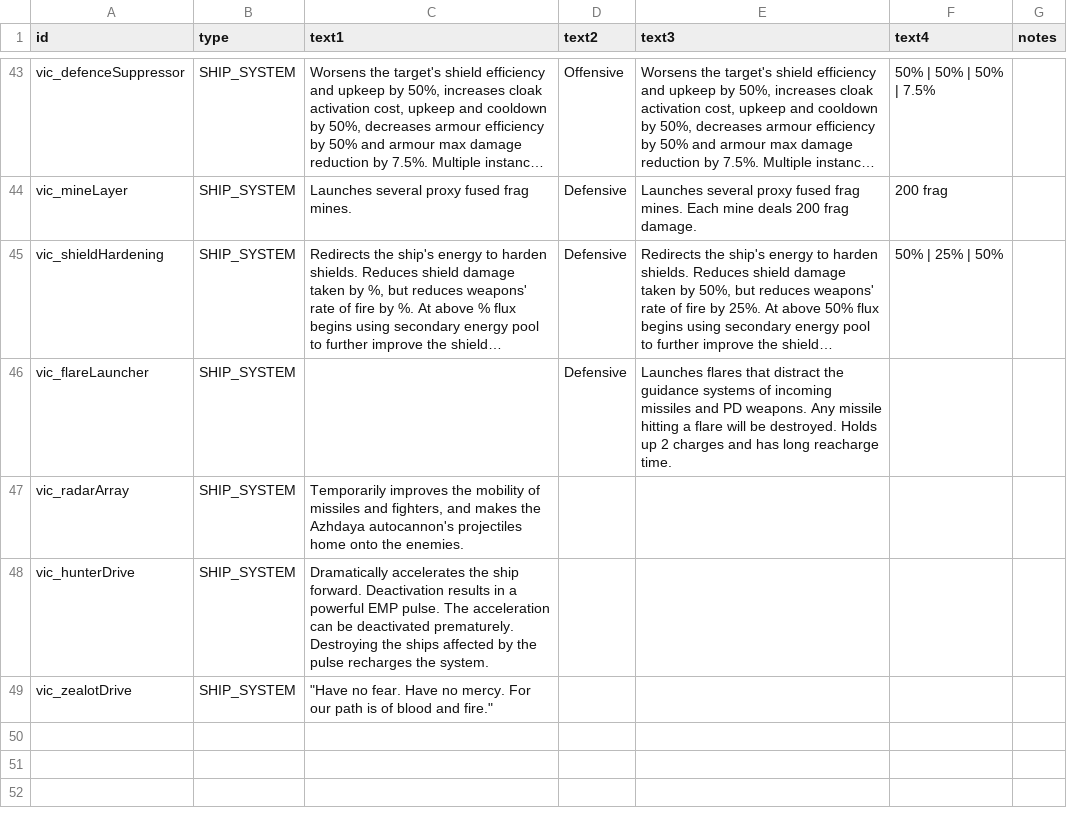
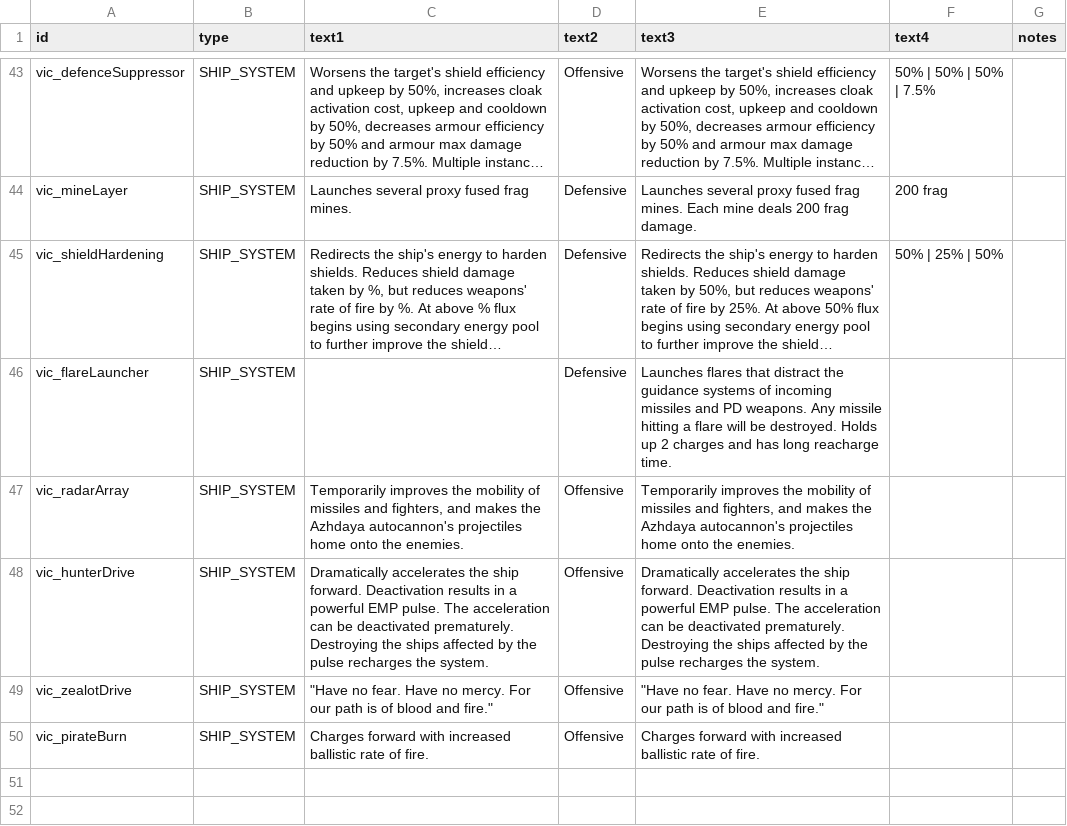
Before and after one commit to AstaratStarsector/VIC, a CSV file: data/strings/descriptions.csv, drawn as a sheet; only a part is shown, gaps mark what is left out; the shorter side is filled out with more unchanged rows; long unchanged cells end in …; the diff names each change by its address in the sheet, - before the commit and + after, or states it on an @@ line.

```diff
--- a/data/strings/descriptions.csv
+++ b/data/strings/descriptions.csv
-D47:D49 (text2): (empty)
+D47:D49 (text2): Offensive
-E47 (text3): (empty)
+E47 (text3): Temporarily improves the mobility of missiles and fighters, and makes the Azhdaya autocannon's projectiles home onto the enemies.
-E48 (text3): (empty)
+E48 (text3): Dramatically accelerates the ship forward. Deactivation results in a powerful EMP pulse. The acceleration can be deactivated prematurely. Destroying the ships affected by the pulse recharges the system.
-E49 (text3): (empty)
+E49 (text3): "Have no fear. Have no mercy. For our path is of blood and fire."
+row 50: vic_pirateBurn | SHIP_SYSTEM | Charges forward with increased ballistic rate of fire. | Offensive | Charges forward with increased ballistic rate of fire.
```
Also changed, not shown: 38 other files.
